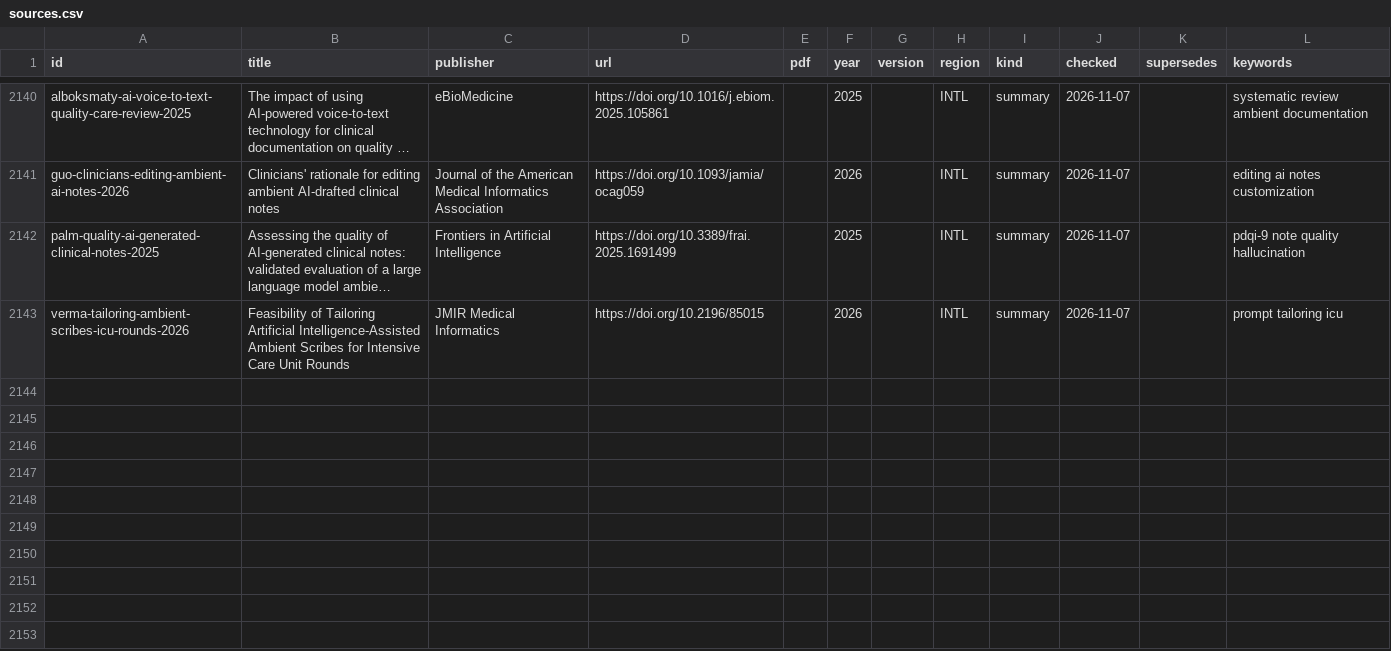
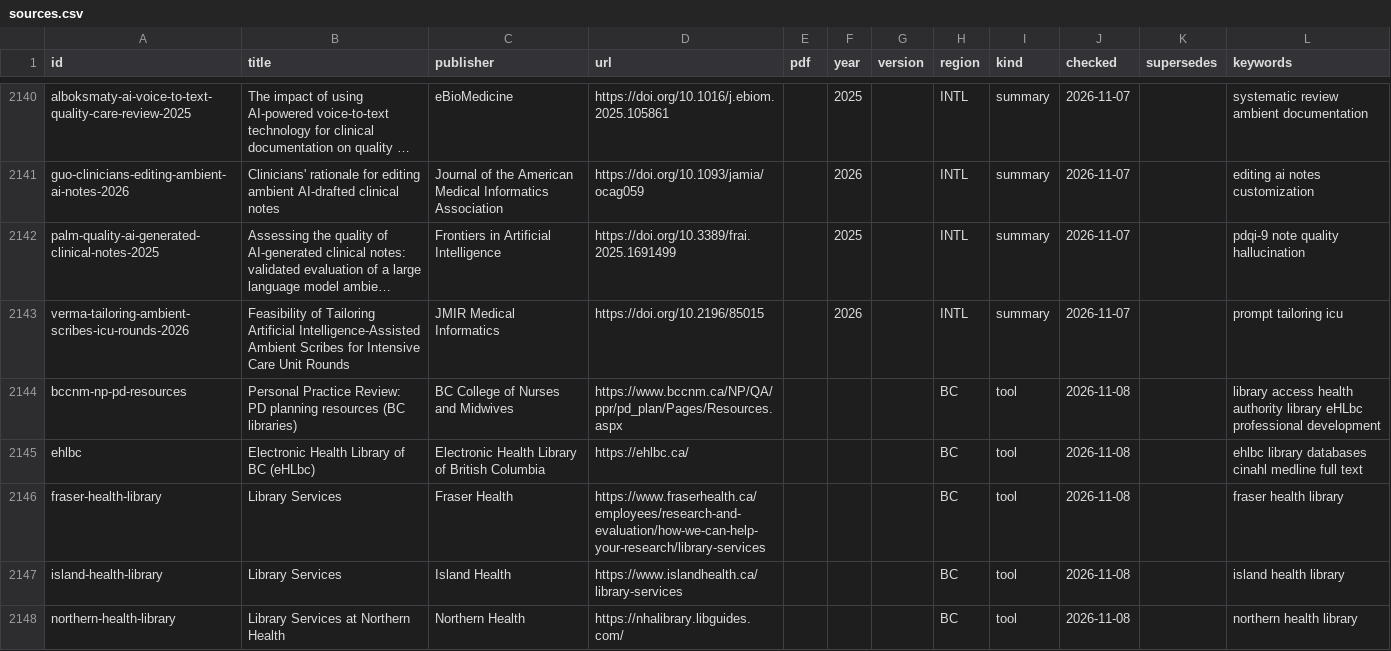
Before and after one commit to joegrafe/np-practice-resource, a CSV file: docs/sources.csv, drawn as a sheet; only a part is shown, gaps mark what is left out; long unchanged cells end in …; the diff covers the shown part only; the diff names each change by its address in the sheet, - before the commit and + after, or states it on an @@ line.

```diff
--- a/docs/sources.csv
+++ b/docs/sources.csv
+row 2144: bccnm-np-pd-resources | Personal Practice Review: PD planning resources (BC libraries) | BC College of Nurses and Midwives | https://www.bccnm.ca/NP/QA/ppr/pd_plan/Pages/Resources.aspx |  |  |  | BC | tool | 2026-11-08 |  | library access health authority library eHLbc professional development
+row 2145: ehlbc | Electronic Health Library of BC (eHLbc) | Electronic Health Library of British Columbia | https://ehlbc.ca/ |  |  |  | BC | tool | 2026-11-08 |  | ehlbc library databases cinahl medline full text
+row 2146: fraser-health-library | Library Services | Fraser Health | https://www.fraserhealth.ca/employees/research-and-evaluation/how-we-can-help-your-research/library-services |  |  |  | BC | tool | 2026-11-08 |  | fraser health library
+row 2147: island-health-library | Library Services | Island Health | https://www.islandhealth.ca/library-services |  |  |  | BC | tool | 2026-11-08 |  | island health library
+row 2148: northern-health-library | Library Services at Northern Health | Northern Health | https://nhalibrary.libguides.com/ |  |  |  | BC | tool | 2026-11-08 |  | northern health library
```
Also changed, not shown: 14 added rows and 2 edited cells elsewhere in this file, UNOPENED-SOURCES.csv, 13 other files.
